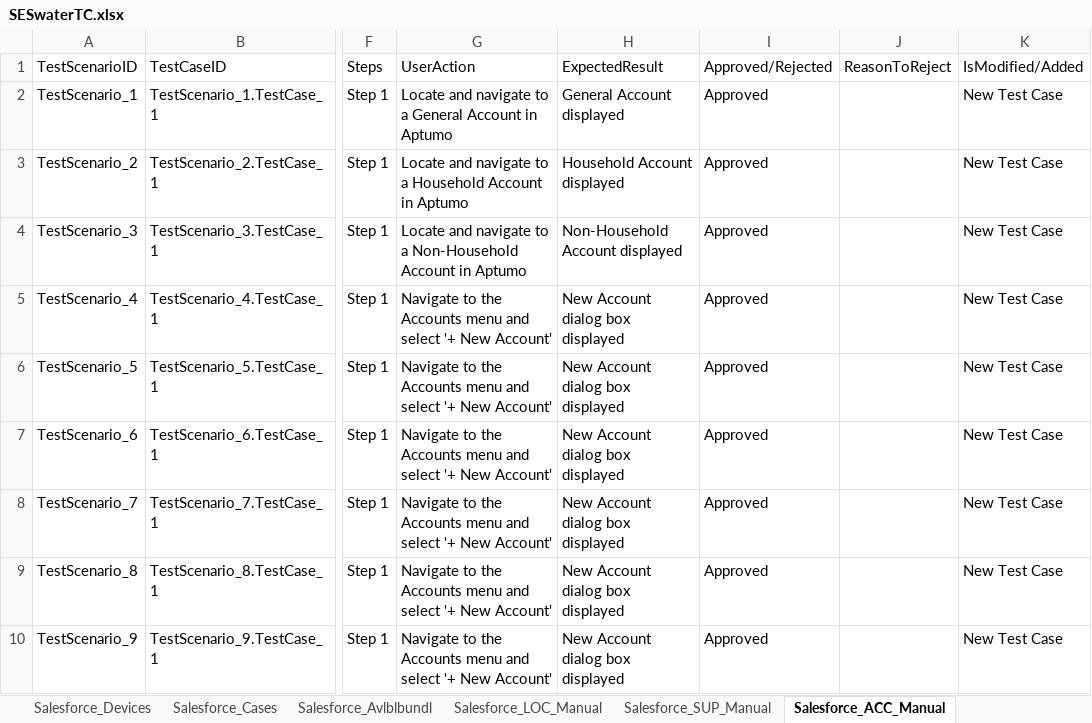
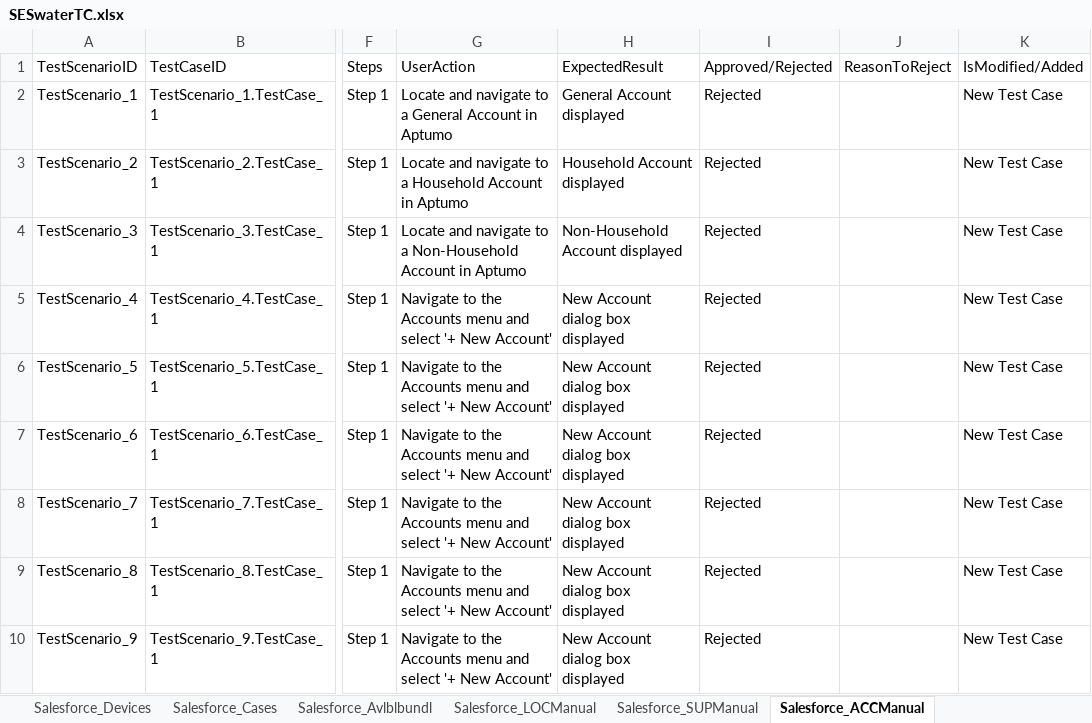
Before and after one commit to ShaikMohamedIrfan/NewSeswaterProject, an Excel workbook: SESwaterTC.xlsx, sheet Salesforce_ACCManual, drawn as a sheet; only a part is shown, gaps mark what is left out; values as stored, in another font and other column widths than the file's, no borders; table styles not drawn; the diff covers the shown part only; the diff names each change by its address in the sheet, - before the commit and + after, or states it on an @@ line.

```diff
--- a/SESwaterTC.xlsx (sheet Salesforce_ACCManual)
+++ b/SESwaterTC.xlsx (sheet Salesforce_ACCManual)
-sheet tab: Salesforce_LOC_Manual
+sheet tab: Salesforce_LOCManual
-sheet tab: Salesforce_SUP_Manual
+sheet tab: Salesforce_SUPManual
-sheet tab: Salesforce_ACC_Manual
+sheet tab: Salesforce_ACCManual
-I2:I10: Approved
+I2:I10: Rejected
```
Also changed, not shown: 6 added rows and 2 edited cells elsewhere in this sheet, sheet Salesforce_CaseWC, sheet Salesforce_CaseMC, sheet Salesforce_CaseOSJ, sheet Salesforce_Occupier, sheet Salesforce_CaseAR, sheet Salesforce_SuplyPoint, 5 more sheets, other sheet tabs.
